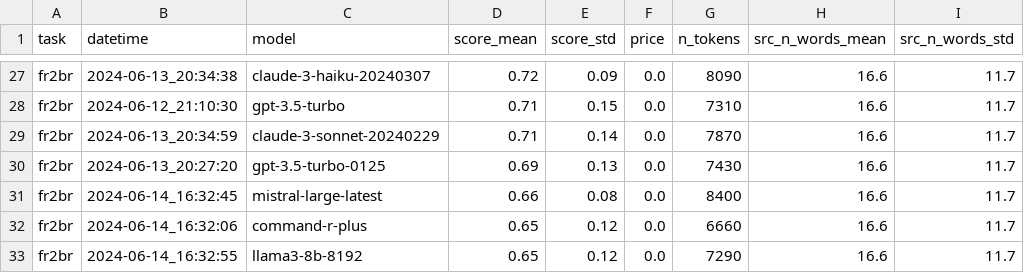
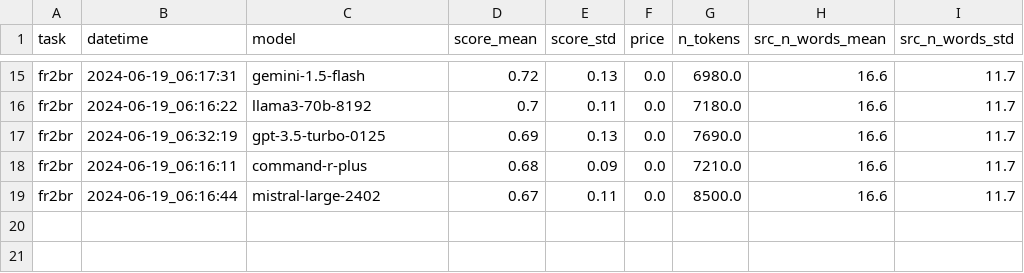
Before and after one commit to marxav/score_br_model, a TSV file: examples/peurunvan/tregor_2110_res.tsv, drawn as a sheet; only a part is shown, gaps mark what is left out; removed rows and columns are numbered as before the commit, all else as after; the diff covers the shown part only; the diff names each change by its address in the sheet, - before the commit and + after, or states it on an @@ line.

Commit message:
Fix score=NA corner-case

```diff
--- a/examples/peurunvan/tregor_2110_res.tsv
+++ b/examples/peurunvan/tregor_2110_res.tsv
-B15 (datetime): 2024-06-13_20:34:38
+B15 (datetime): 2024-06-19_06:17:31
-C15 (model): claude-3-haiku-20240307
+C15 (model): gemini-1.5-flash
-E15 (score_std): 0.09
+E15 (score_std): 0.13
-G15 (n_tokens): 8090
+G15 (n_tokens): 6980.0
-row 28: fr2br | 2024-06-12_21:10:30 | gpt-3.5-turbo | 0.71 | 0.15 | 0.0 | 7310 | 16.6 | 11.7
-B16 (datetime): 2024-06-13_20:34:59
+B16 (datetime): 2024-06-19_06:16:22
-C16 (model): claude-3-sonnet-20240229
+C16 (model): llama3-70b-8192
-D16 (score_mean): 0.71
+D16 (score_mean): 0.7
-E16 (score_std): 0.14
+E16 (score_std): 0.11
-G16 (n_tokens): 7870
+G16 (n_tokens): 7180.0
-B17 (datetime): 2024-06-13_20:27:20
+B17 (datetime): 2024-06-19_06:32:19
-G17 (n_tokens): 7430
+G17 (n_tokens): 7690.0
-row 31: fr2br | 2024-06-14_16:32:45 | mistral-large-latest | 0.66 | 0.08 | 0.0 | 8400 | 16.6 | 11.7
-B18 (datetime): 2024-06-14_16:32:06
+B18 (datetime): 2024-06-19_06:16:11
-D18 (score_mean): 0.65
+D18 (score_mean): 0.68
-E18 (score_std): 0.12
+E18 (score_std): 0.09
-G18 (n_tokens): 6660
+G18 (n_tokens): 7210.0
-B19 (datetime): 2024-06-14_16:32:55
+B19 (datetime): 2024-06-19_06:16:44
-C19 (model): llama3-8b-8192
+C19 (model): mistral-large-2402
-D19 (score_mean): 0.65
+D19 (score_mean): 0.67
-E19 (score_std): 0.12
+E19 (score_std): 0.11
-G19 (n_tokens): 7290
+G19 (n_tokens): 8500.0
```
Also changed, not shown: 12 removed rows and 50 edited cells elsewhere in this file, 3 other files.
